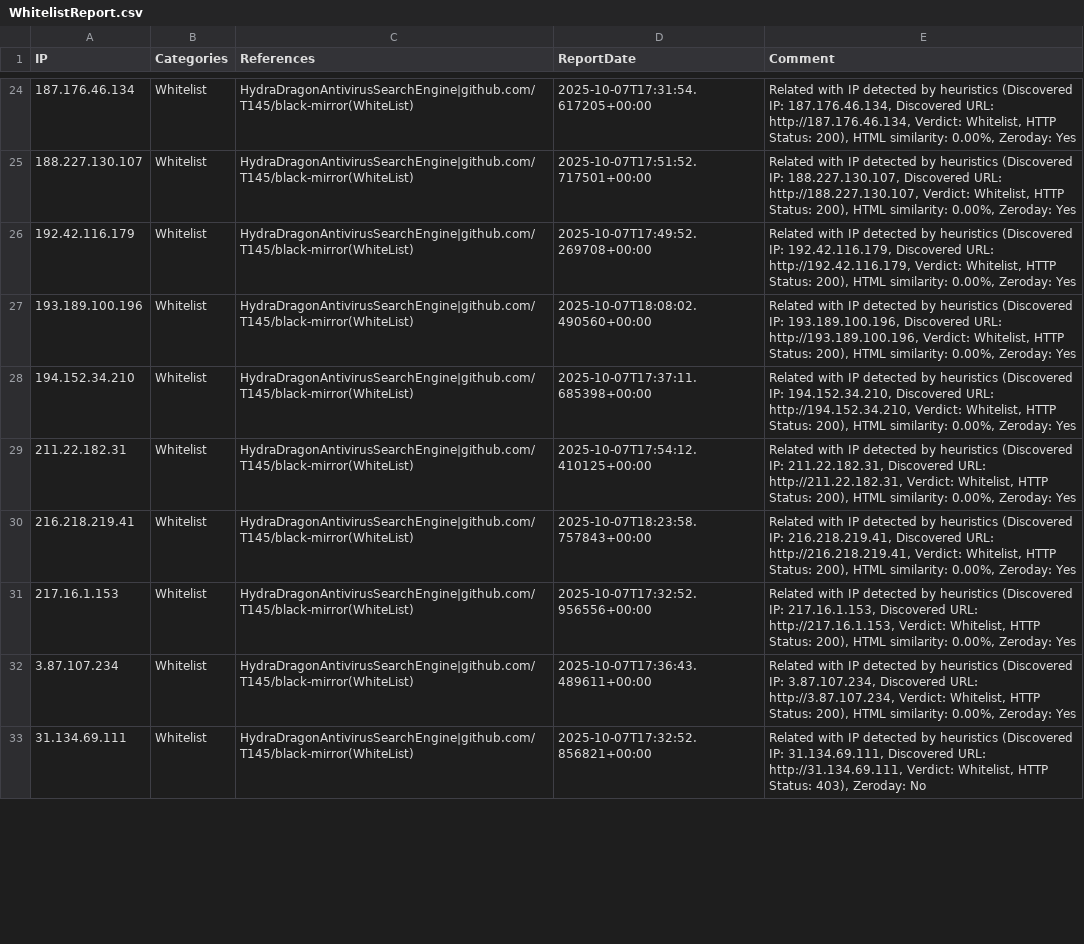
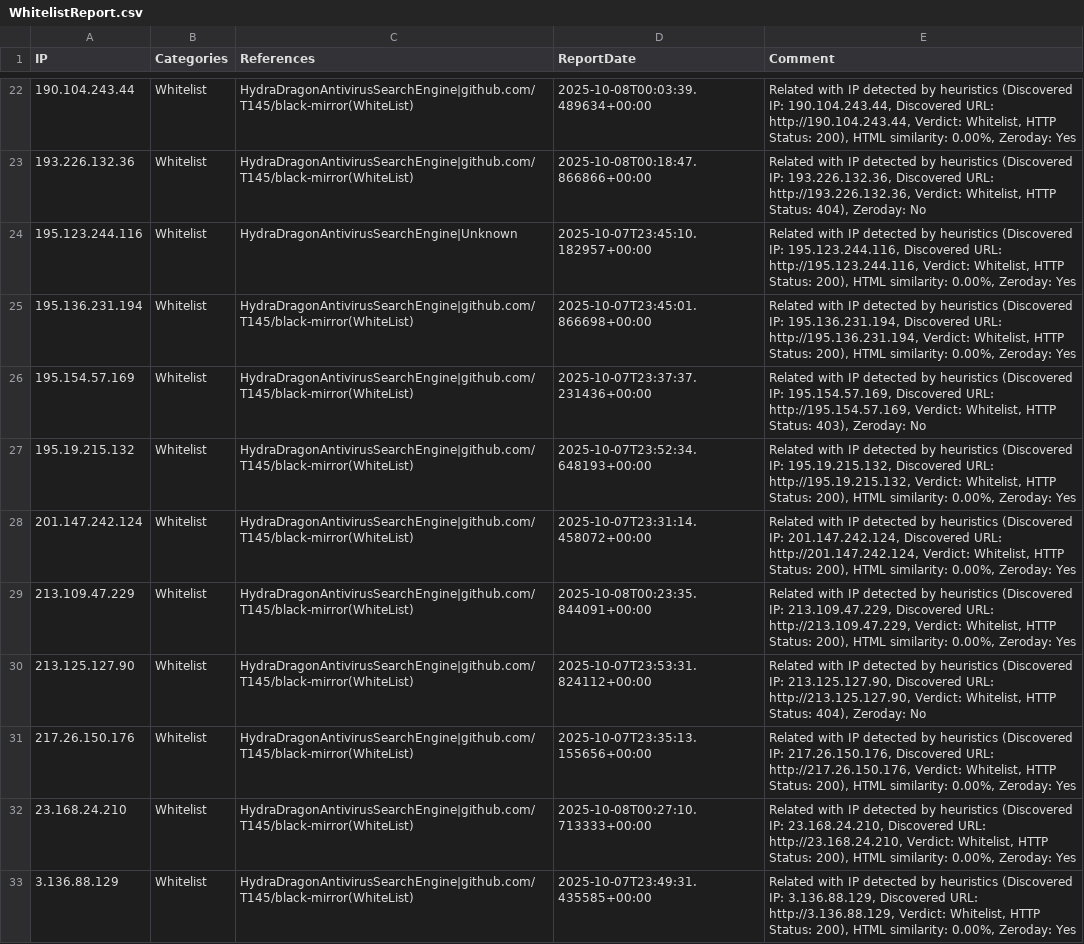
Before and after one commit to HydraDragonAntivirus/HydraDragonAntivirusSearchEngine, a CSV file: website/reports/WhitelistReport.csv, drawn as a sheet; only a part is shown, gaps mark what is left out; addresses are those after the commit; the diff covers the shown part only; the diff names each change by its address in the sheet, - before the commit and + after, or states it on an @@ line.

```diff
--- a/website/reports/WhitelistReport.csv
+++ b/website/reports/WhitelistReport.csv
-A22 (IP): 187.176.46.134
+A22 (IP): 190.104.243.44
-D22 (ReportDate): 2025-10-07T17:31:54.617205+00:00
+D22 (ReportDate): 2025-10-08T00:03:39.489634+00:00
-E22 (Comment): …(Discovered IP: 187.176.46.134, Discovered URL: http://187.176.46.134, Verdict: Whitelist,…
+E22 (Comment): …(Discovered IP: 190.104.243.44, Discovered URL: http://190.104.243.44, Verdict: Whitelist,…
-A23 (IP): 188.227.130.107
+A23 (IP): 193.226.132.36
-D23 (ReportDate): 2025-10-07T17:51:52.717501+00:00
+D23 (ReportDate): 2025-10-08T00:18:47.866866+00:00
-E23 (Comment): …(Discovered IP: 188.227.130.107, Discovered URL: http://188.227.130.107, Verdict: Whitelist, HTTP Status: 200), HTML similarity: 0.00%, Zeroday: Yes
+E23 (Comment): …(Discovered IP: 193.226.132.36, Discovered URL: http://193.226.132.36, Verdict: Whitelist, HTTP Status: 404), Zeroday: No
+row 24: 195.123.244.116 | Whitelist | HydraDragonAntivirusSearchEngine|Unknown | 2025-10-07T23:45:10.182957+00:00 | Related with IP detected by heuristics (Discovered IP: 195.123.244.116, Discovered URL: http://195.123.244.116, Verdict: Whitelist, HTTP Status: 200), HTML similarity: 0.00%, Zeroday: Yes
-A25 (IP): 192.42.116.179
+A25 (IP): 195.136.231.194
-D25 (ReportDate): 2025-10-07T17:49:52.269708+00:00
+D25 (ReportDate): 2025-10-07T23:45:01.866698+00:00
-E25 (Comment): …(Discovered IP: 192.42.116.179, Discovered URL: http://192.42.116.179, Verdict: Whitelist,…
+E25 (Comment): …(Discovered IP: 195.136.231.194, Discovered URL: http://195.136.231.194, Verdict: Whitelist,…
-A26 (IP): 193.189.100.196
+A26 (IP): 195.154.57.169
-D26 (ReportDate): 2025-10-07T18:08:02.490560+00:00
+D26 (ReportDate): 2025-10-07T23:37:37.231436+00:00
-E26 (Comment): …(Discovered IP: 193.189.100.196, Discovered URL: http://193.189.100.196, Verdict: Whitelist, HTTP Status: 200), HTML similarity: 0.00%, Zeroday: Yes
+E26 (Comment): …(Discovered IP: 195.154.57.169, Discovered URL: http://195.154.57.169, Verdict: Whitelist, HTTP Status: 403), Zeroday: No
-A27 (IP): 194.152.34.210
+A27 (IP): 195.19.215.132
-D27 (ReportDate): 2025-10-07T17:37:11.685398+00:00
+D27 (ReportDate): 2025-10-07T23:52:34.648193+00:00
-E27 (Comment): …(Discovered IP: 194.152.34.210, Discovered URL: http://194.152.34.210, Verdict: Whitelist,…
+E27 (Comment): …(Discovered IP: 195.19.215.132, Discovered URL: http://195.19.215.132, Verdict: Whitelist,…
-A28 (IP): 211.22.182.31
+A28 (IP): 201.147.242.124
-D28 (ReportDate): 2025-10-07T17:54:12.410125+00:00
+D28 (ReportDate): 2025-10-07T23:31:14.458072+00:00
-E28 (Comment): …(Discovered IP: 211.22.182.31, Discovered URL: http://211.22.182.31, Verdict: Whitelist,…
+E28 (Comment): …(Discovered IP: 201.147.242.124, Discovered URL: http://201.147.242.124, Verdict: Whitelist,…
-A29 (IP): 216.218.219.41
+A29 (IP): 213.109.47.229
-D29 (ReportDate): 2025-10-07T18:23:58.757843+00:00
+D29 (ReportDate): 2025-10-08T00:23:35.844091+00:00
-E29 (Comment): …(Discovered IP: 216.218.219.41, Discovered URL: http://216.218.219.41, Verdict: Whitelist,…
+E29 (Comment): …(Discovered IP: 213.109.47.229, Discovered URL: http://213.109.47.229, Verdict: Whitelist,…
+row 30: 213.125.127.90 | Whitelist | HydraDragonAntivirusSearchEngine|github.com/T145/black-mirror(WhiteList) | 2025-10-07T23:53:31.824112+00:00 | Related with IP detected by heuristics (Discovered IP: 213.125.127.90, Discovered URL: http://213.125.127.90, Verdict: Whitelist, HTTP Status: 404), Zeroday: No
-A31 (IP): 217.16.1.153
+A31 (IP): 217.26.150.176
-D31 (ReportDate): 2025-10-07T17:32:52.956556+00:00
+D31 (ReportDate): 2025-10-07T23:35:13.155656+00:00
-E31 (Comment): …(Discovered IP: 217.16.1.153, Discovered URL: http://217.16.1.153, Verdict: Whitelist,…
+E31 (Comment): …(Discovered IP: 217.26.150.176, Discovered URL: http://217.26.150.176, Verdict: Whitelist,…
-A32 (IP): 3.87.107.234
+A32 (IP): 23.168.24.210
-D32 (ReportDate): 2025-10-07T17:36:43.489611+00:00
+D32 (ReportDate): 2025-10-08T00:27:10.713333+00:00
-E32 (Comment): …(Discovered IP: 3.87.107.234, Discovered URL: http://3.87.107.234, Verdict: Whitelist,…
+E32 (Comment): …(Discovered IP: 23.168.24.210, Discovered URL: http://23.168.24.210, Verdict: Whitelist,…
-A33 (IP): 31.134.69.111
+A33 (IP): 3.136.88.129
-D33 (ReportDate): 2025-10-07T17:32:52.856821+00:00
+D33 (ReportDate): 2025-10-07T23:49:31.435585+00:00
-E33 (Comment): …(Discovered IP: 31.134.69.111, Discovered URL: http://31.134.69.111, Verdict: Whitelist, HTTP Status: 403), Zeroday: No
+E33 (Comment): …(Discovered IP: 3.136.88.129, Discovered URL: http://3.136.88.129, Verdict: Whitelist, HTTP Status: 200), HTML similarity: 0.00%, Zeroday: Yes
```
Also changed, not shown: 3 removed rows and 135 edited cells elsewhere in this file, website/reports/BulkReport_duplicate.csv, website/reports/WinErrorBulk.csv, 4 other files.
